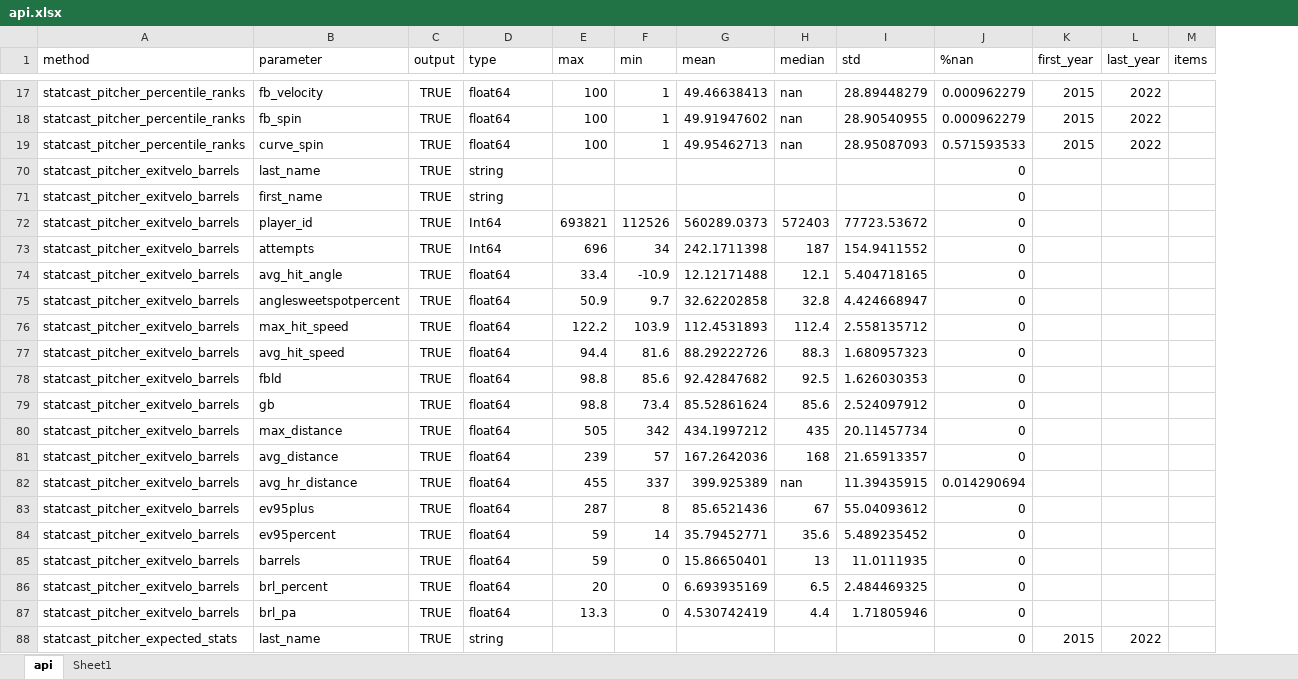
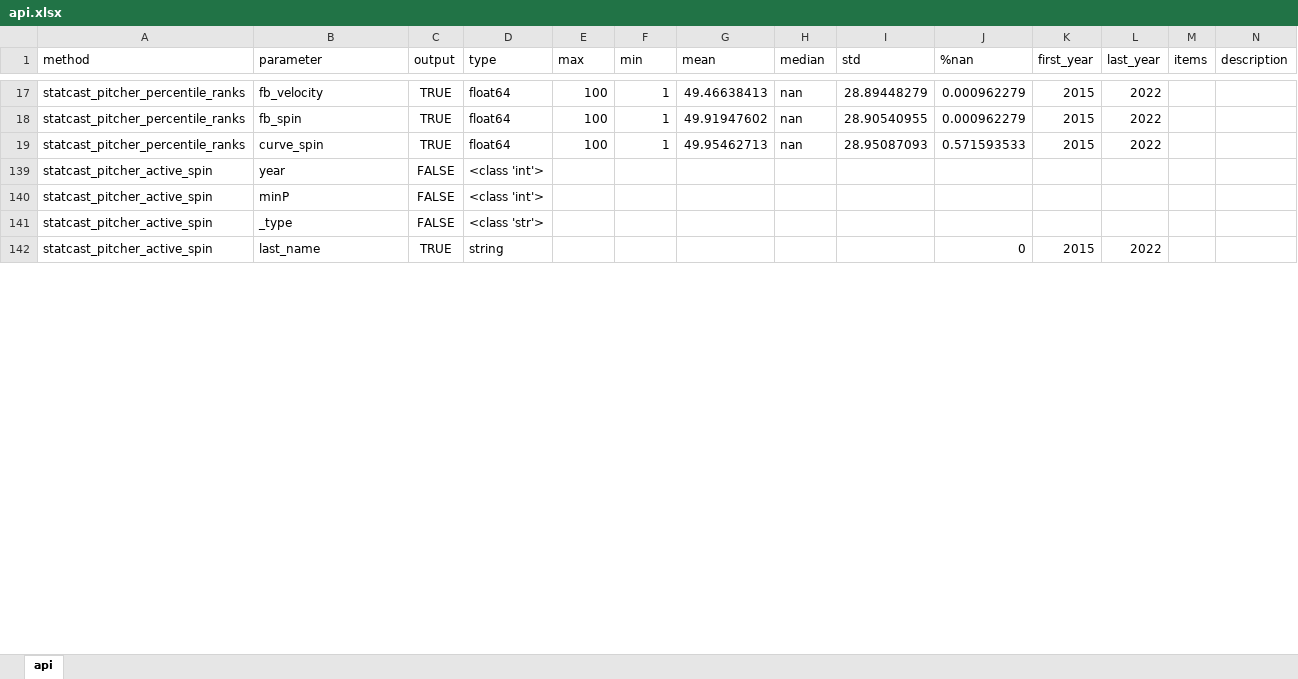
Before and after one commit to yohnk/baseball, an Excel workbook: data/csv/api.xlsx, sheet api, drawn as a sheet; only a part is shown, gaps mark what is left out; values as stored, in another font and other column widths than the file's, no borders; removed rows and columns are numbered as before the commit, all else as after; the diff covers the shown part only; the diff names each change by its address in the sheet, - before the commit and + after, or states it on an @@ line.

Commit message:
Finished the pulling of the data. Moved on to learning. Did some learning specific data prep.

```diff
--- a/data/csv/api.xlsx (sheet api)
+++ b/data/csv/api.xlsx (sheet api)
-sheet tab: Sheet1
+column N (description), empty
@@ row 70 hidden: statcast_pitcher_exitvelo_barrels | last_name | TRUE | string |  |  |  |  |  | 0 @@
@@ row 71 hidden: statcast_pitcher_exitvelo_barrels | first_name | TRUE | string |  |  |  |  |  | 0 @@
@@ row 72 hidden: statcast_pitcher_exitvelo_barrels | player_id | TRUE | Int64 | 693821 | 112526 | 560289.0373 | 572403 | 77723.53672 | 0 @@
@@ row 73 hidden: statcast_pitcher_exitvelo_barrels | attempts | TRUE | Int64 | 696 | 34 | 242.1711398 | 187 | 154.9411552 | 0 @@
@@ row 74 hidden: statcast_pitcher_exitvelo_barrels | avg_hit_angle | TRUE | float64 | 33.4 | -10.9 | 12.12171488 | 12.1 | 5.404718165 | 0 @@
@@ row 75 hidden: statcast_pitcher_exitvelo_barrels | anglesweetspotpercent | TRUE | float64 | 50.9 | 9.7 | 32.62202858 | 32.8 | 4.424668947 | 0 @@
@@ row 76 hidden: statcast_pitcher_exitvelo_barrels | max_hit_speed | TRUE | float64 | 122.2 | 103.9 | 112.4531893 | 112.4 | 2.558135712 | 0 @@
@@ row 77 hidden: statcast_pitcher_exitvelo_barrels | avg_hit_speed | TRUE | float64 | 94.4 | 81.6 | 88.29222726 | 88.3 | 1.680957323 | 0 @@
@@ row 78 hidden: statcast_pitcher_exitvelo_barrels | fbld | TRUE | float64 | 98.8 | 85.6 | 92.42847682 | 92.5 | 1.626030353 | 0 @@
@@ row 79 hidden: statcast_pitcher_exitvelo_barrels | gb | TRUE | float64 | 98.8 | 73.4 | 85.52861624 | 85.6 | 2.524097912 | 0 @@
@@ row 80 hidden: statcast_pitcher_exitvelo_barrels | max_distance | TRUE | float64 | 505 | 342 | 434.1997212 | 435 | 20.11457734 | 0 @@
@@ row 81 hidden: statcast_pitcher_exitvelo_barrels | avg_distance | TRUE | float64 | 239 | 57 | 167.2642036 | 168 | 21.65913357 | 0 @@
@@ row 82 hidden: statcast_pitcher_exitvelo_barrels | avg_hr_distance | TRUE | float64 | 455 | 337 | 399.925389 | nan | 11.39435915 | 0.014290694 @@
@@ row 83 hidden: statcast_pitcher_exitvelo_barrels | ev95plus | TRUE | float64 | 287 | 8 | 85.6521436 | 67 | 55.04093612 | 0 @@
@@ row 84 hidden: statcast_pitcher_exitvelo_barrels | ev95percent | TRUE | float64 | 59 | 14 | 35.79452771 | 35.6 | 5.489235452 | 0 @@
@@ row 85 hidden: statcast_pitcher_exitvelo_barrels | barrels | TRUE | float64 | 59 | 0 | 15.86650401 | 13 | 11.0111935 | 0 @@
@@ row 86 hidden: statcast_pitcher_exitvelo_barrels | brl_percent | TRUE | float64 | 20 | 0 | 6.693935169 | 6.5 | 2.484469325 | 0 @@
@@ row 87 hidden: statcast_pitcher_exitvelo_barrels | brl_pa | TRUE | float64 | 13.3 | 0 | 4.530742419 | 4.4 | 1.71805946 | 0 @@
+row 139: statcast_pitcher_active_spin | year | FALSE | <class 'int'>
+row 140: statcast_pitcher_active_spin | minP | FALSE | <class 'int'>
+row 141: statcast_pitcher_active_spin | _type | FALSE | <class 'str'>
-A142 (method): statcast_pitcher_expected_stats
+A142 (method): statcast_pitcher_active_spin
```
Also changed, not shown: 24 removed rows, 25 hidden or unhidden rows and 35 edited cells elsewhere in this sheet, hidden cells, 12 other files.
